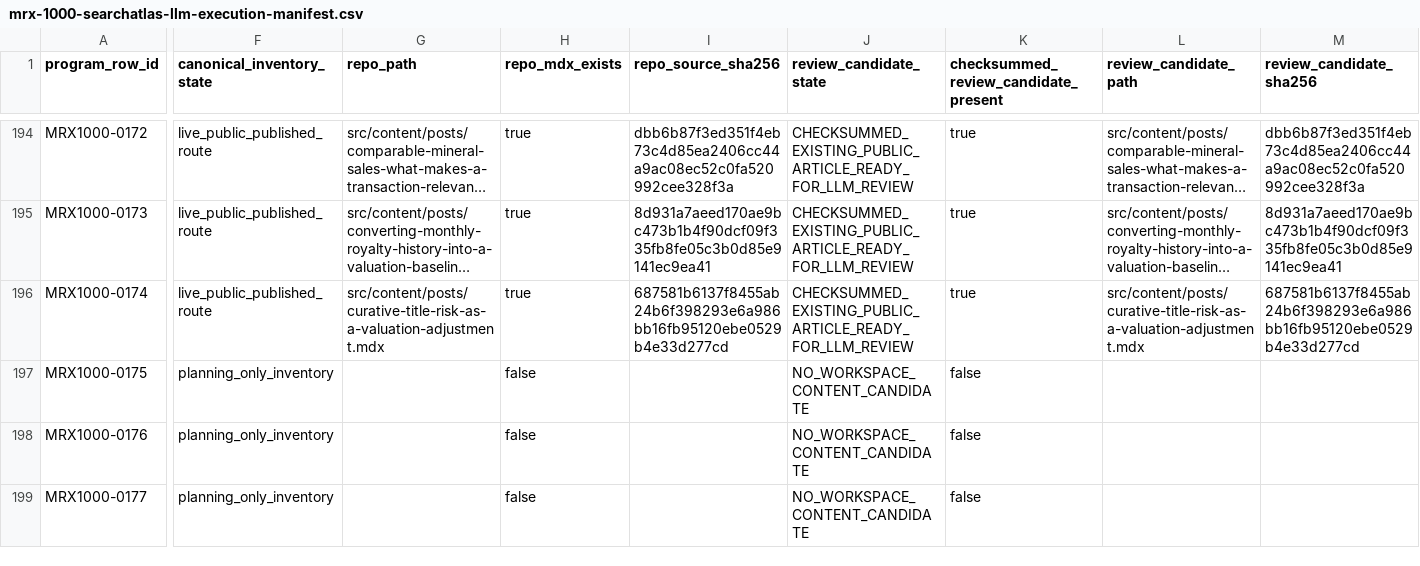
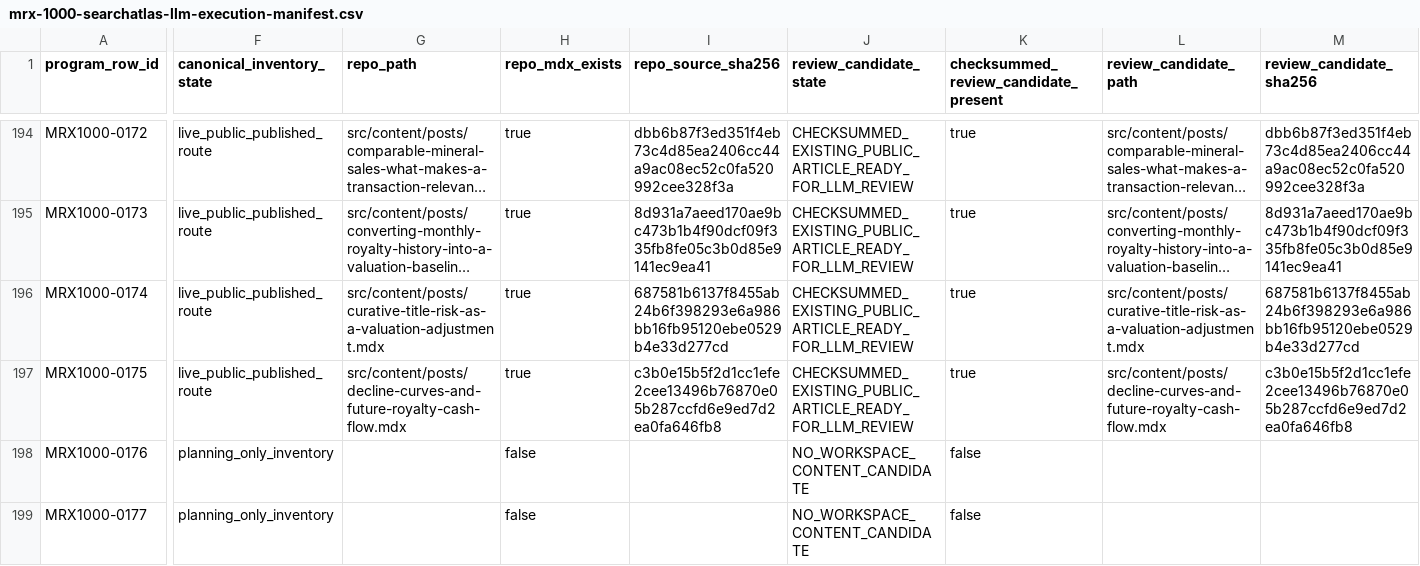
Before and after one commit to underwriter-MXC/mrx, a CSV file: config/mrx-1000-searchatlas-llm-execution-manifest.csv, drawn as a sheet; only a part is shown, gaps mark what is left out; long unchanged cells end in …; the diff covers the shown part only; the diff names each change by its address in the sheet, - before the commit and + after, or states it on an @@ line.

Commit message:
Publish MRX1000 Wave 17 article

```diff
--- a/config/mrx-1000-searchatlas-llm-execution-manifest.csv
+++ b/config/mrx-1000-searchatlas-llm-execution-manifest.csv
-F197 (canonical_inventory_state): planning_only_inventory
+F197 (canonical_inventory_state): live_public_published_route
-G197 (repo_path): (empty)
+G197 (repo_path): src/content/posts/decline-curves-and-future-royalty-cash-flow.mdx
-H197 (repo_mdx_exists): false
+H197 (repo_mdx_exists): true
-I197 (repo_source_sha256): (empty)
+I197 (repo_source_sha256): c3b0e15b5f2d1cc1efe2cee13496b76870e05b287ccfd6e9ed7d2ea0fa646fb8
-J197 (review_candidate_state): NO_WORKSPACE_CONTENT_CANDIDATE
+J197 (review_candidate_state): CHECKSUMMED_EXISTING_PUBLIC_ARTICLE_READY_FOR_LLM_REVIEW
-K197: false
+K197: true
-L197 (review_candidate_path): (empty)
+L197 (review_candidate_path): src/content/posts/decline-curves-and-future-royalty-cash-flow.mdx
-M197 (review_candidate_sha256): (empty)
+M197 (review_candidate_sha256): c3b0e15b5f2d1cc1efe2cee13496b76870e05b287ccfd6e9ed7d2ea0fa646fb8
```
Also changed, not shown: 5 edited cells elsewhere in this file, 19 other files.
